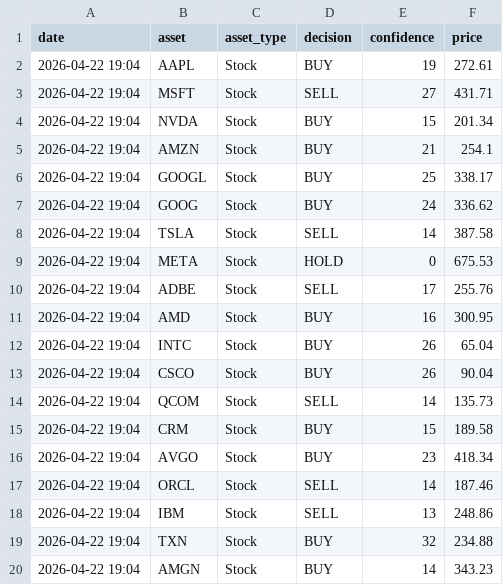
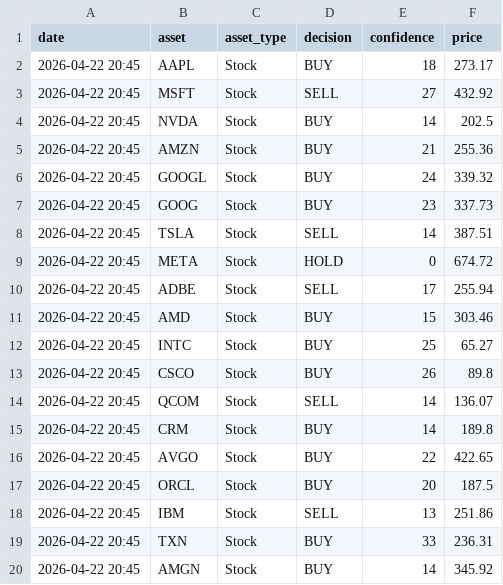
Before and after one commit to JMRCGuedes/Invest, a CSV file: daily_signals.csv, drawn as a sheet; only a part is shown; the diff covers the shown part only.

```diff
--- a/daily_signals.csv
+++ b/daily_signals.csv
@@ -1,20 +1,20 @@
 date,asset,asset_type,decision,confidence,price
-2026-04-22 19:04,AAPL,Stock,BUY,19,272.61
-2026-04-22 19:04,MSFT,Stock,SELL,27,431.71
-2026-04-22 19:04,NVDA,Stock,BUY,15,201.34
-2026-04-22 19:04,AMZN,Stock,BUY,21,254.1
-2026-04-22 19:04,GOOGL,Stock,BUY,25,338.17
-2026-04-22 19:04,GOOG,Stock,BUY,24,336.62
-2026-04-22 19:04,TSLA,Stock,SELL,14,387.58
-2026-04-22 19:04,META,Stock,HOLD,0,675.53
-2026-04-22 19:04,ADBE,Stock,SELL,17,255.76
-2026-04-22 19:04,AMD,Stock,BUY,16,300.95
-2026-04-22 19:04,INTC,Stock,BUY,26,65.04
-2026-04-22 19:04,CSCO,Stock,BUY,26,90.04
-2026-04-22 19:04,QCOM,Stock,SELL,14,135.73
-2026-04-22 19:04,CRM,Stock,BUY,15,189.58
-2026-04-22 19:04,AVGO,Stock,BUY,23,418.34
-2026-04-22 19:04,ORCL,Stock,SELL,14,187.46
-2026-04-22 19:04,IBM,Stock,SELL,13,248.86
-2026-04-22 19:04,TXN,Stock,BUY,32,234.88
-2026-04-22 19:04,AMGN,Stock,BUY,14,343.23
+2026-04-22 20:45,AAPL,Stock,BUY,18,273.17
+2026-04-22 20:45,MSFT,Stock,SELL,27,432.92
+2026-04-22 20:45,NVDA,Stock,BUY,14,202.5
+2026-04-22 20:45,AMZN,Stock,BUY,21,255.36
+2026-04-22 20:45,GOOGL,Stock,BUY,24,339.32
+2026-04-22 20:45,GOOG,Stock,BUY,23,337.73
+2026-04-22 20:45,TSLA,Stock,SELL,14,387.51
+2026-04-22 20:45,META,Stock,HOLD,0,674.72
+2026-04-22 20:45,ADBE,Stock,SELL,17,255.94
+2026-04-22 20:45,AMD,Stock,BUY,15,303.46
+2026-04-22 20:45,INTC,Stock,BUY,25,65.27
+2026-04-22 20:45,CSCO,Stock,BUY,26,89.8
+2026-04-22 20:45,QCOM,Stock,SELL,14,136.07
+2026-04-22 20:45,CRM,Stock,BUY,14,189.8
+2026-04-22 20:45,AVGO,Stock,BUY,22,422.65
+2026-04-22 20:45,ORCL,Stock,BUY,20,187.5
+2026-04-22 20:45,IBM,Stock,SELL,13,251.86
+2026-04-22 20:45,TXN,Stock,BUY,33,236.31
+2026-04-22 20:45,AMGN,Stock,BUY,14,345.92
```
Also changed, not shown: 104 edited cells elsewhere in this file, portfolio_details.csv, 2 other files.
